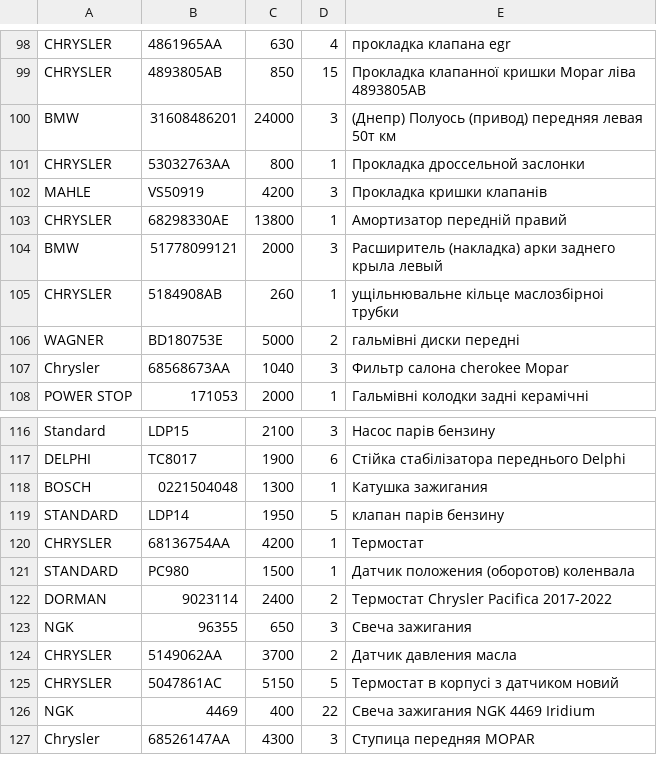
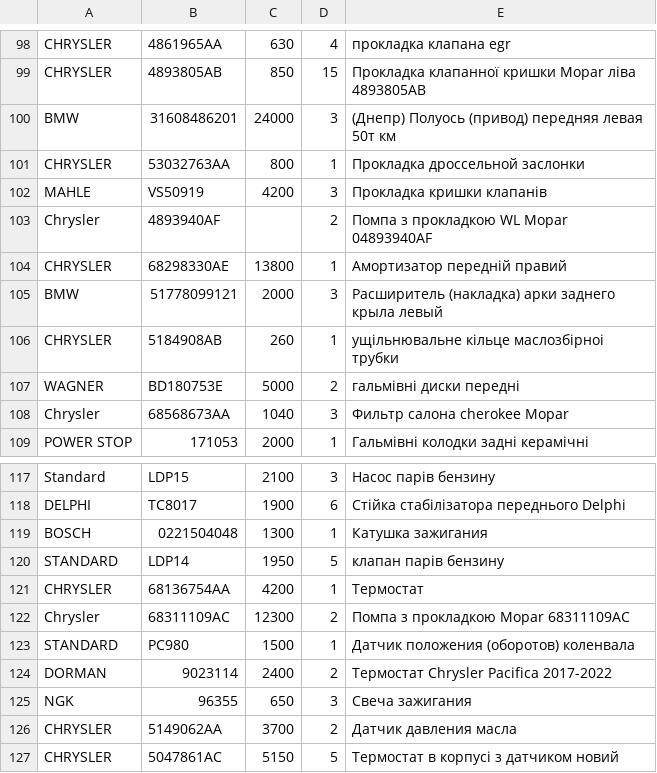
Before and after one commit to xvalikan/avtopro-pricelist, a CSV file: pricelist.csv, drawn as a sheet; only a part is shown, gaps mark what is left out; the shorter side is filled out with more unchanged rows.

```diff
--- a/pricelist.csv
+++ b/pricelist.csv
@@ -102,2 +102,3 @@ CHRYSLER;53032763AA;800;1;Прокладка дроссельной заслон
 MAHLE;VS50919;4200;3;Прокладка кришки клапанів
+Chrysler;4893940AF;;2;Помпа з прокладкою WL Mopar 04893940AF
 CHRYSLER;68298330AE;13800;1;Амортизатор передній правий
@@ -120,2 +121,3 @@ STANDARD;LDP14;1950;5;клапан парів бензину
 CHRYSLER;68136754AA;4200;1;Термостат
+Chrysler;68311109AC;12300;2;Помпа з прокладкою Mopar 68311109AC
 STANDARD;PC980;1500;1;Датчик положения (оборотов) коленвала
```
